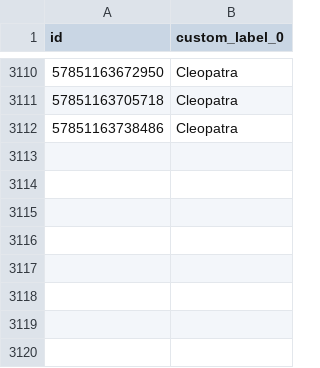
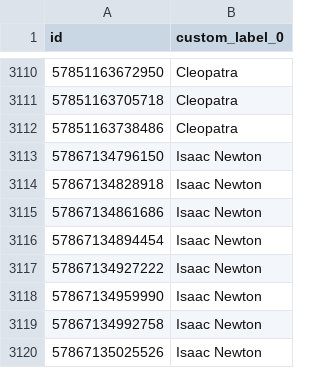
Before and after one commit to jockedigital-code/meta-supplemental-feed, a CSV file: meta_supplemental_feed.csv, drawn as a sheet; only a part is shown, gaps mark what is left out; the diff names each change by its address in the sheet, - before the commit and + after, or states it on an @@ line.

```diff
--- a/meta_supplemental_feed.csv
+++ b/meta_supplemental_feed.csv
+row 3113: 57867134796150 | Isaac Newton
+row 3114: 57867134828918 | Isaac Newton
+row 3115: 57867134861686 | Isaac Newton
+row 3116: 57867134894454 | Isaac Newton
+row 3117: 57867134927222 | Isaac Newton
+row 3118: 57867134959990 | Isaac Newton
+row 3119: 57867134992758 | Isaac Newton
+row 3120: 57867135025526 | Isaac Newton
```
